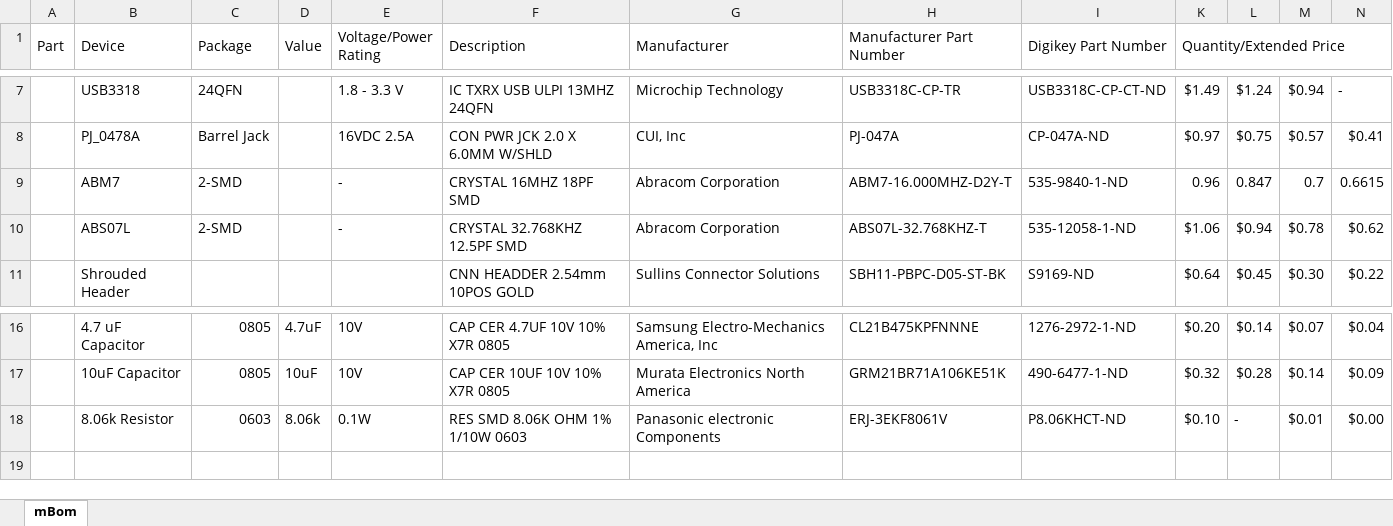
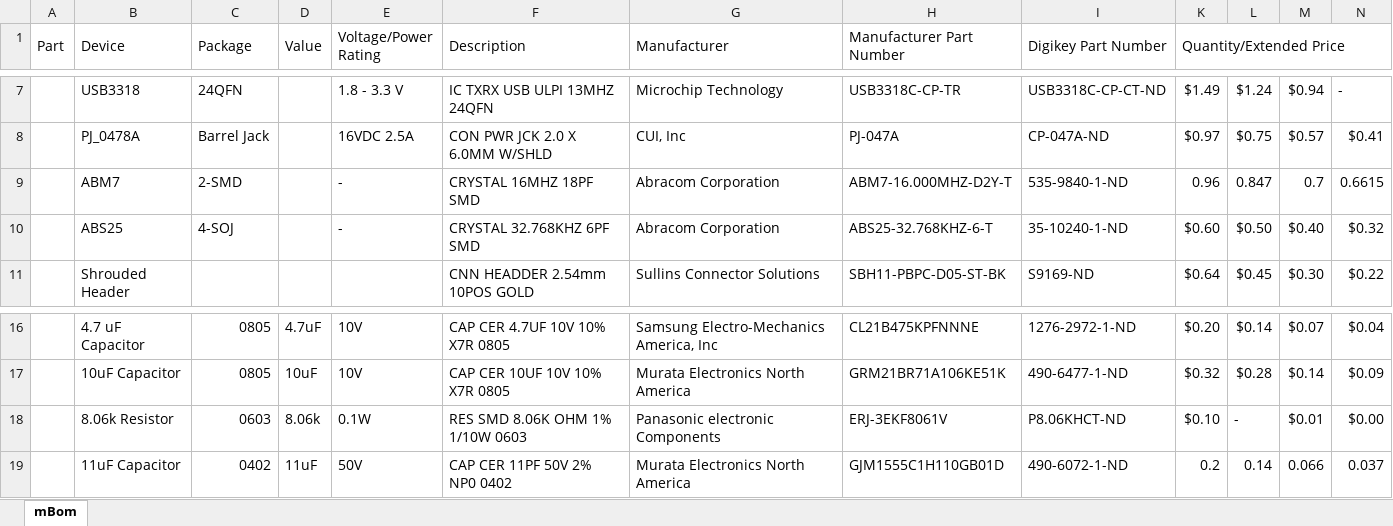
Before and after one commit to jalcok1/capstone, an Excel workbook: mBom.xlsx, sheet mBom, drawn as a sheet; only a part is shown, gaps mark what is left out; values as stored, in another font and other column widths than the file's, no cell formats; removed rows and columns are numbered as before the commit, all else as after; the diff names each change by its address in the sheet, - before the commit and + after, or states it on an @@ line.

Commit message:
Added replacement 32.768kHz crystal and 11uF load capacitors to the BOM

```diff
--- a/mBom.xlsx (sheet mBom)
+++ b/mBom.xlsx (sheet mBom)
-row 10:  | ABS07L | 2-SMD |  | - | CRYSTAL 32.768KHZ 12.5PF SMD | Abracom Corporation | ABS07L-32.768KHZ-T | 535-12058-1-ND | $1.06 | $0.94 | $0.78 | $0.62
+row 10:  | ABS25 | 4-SOJ |  | - | CRYSTAL 32.768KHZ 6PF SMD | Abracom Corporation | ABS25-32.768KHZ-6-T | 35-10240-1-ND | $0.60 | $0.50 | $0.40 | $0.32
+row 19:  | 11uF Capacitor | 0402 | 11uF | 50V | CAP CER 11PF 50V 2% NP0 0402 | Murata Electronics North America | GJM1555C1H110GB01D | 490-6072-1-ND | 0.2 | 0.14 | 0.066 | 0.037
```
Also changed, not shown: cell formats.
